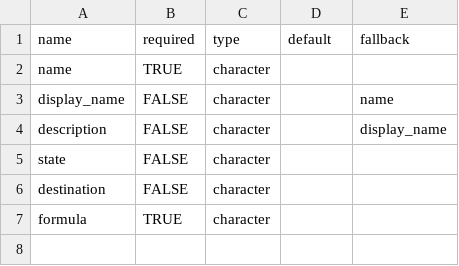
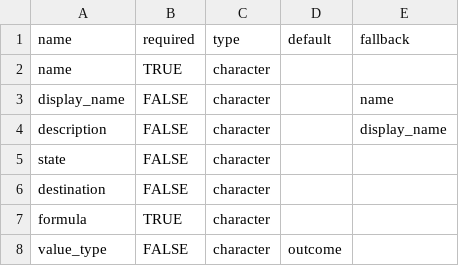
Before and after one commit to PolicyAnalysisInc/openqaly, a CSV file: inst/model_input_specs/values.csv, drawn as a sheet; the diff names each change by its address in the sheet, - before the commit and + after, or states it on an @@ line.

```diff
--- a/inst/model_input_specs/values.csv
+++ b/inst/model_input_specs/values.csv
+row 8: value_type | FALSE | character | outcome
```
Also changed, not shown: 35 other files.
